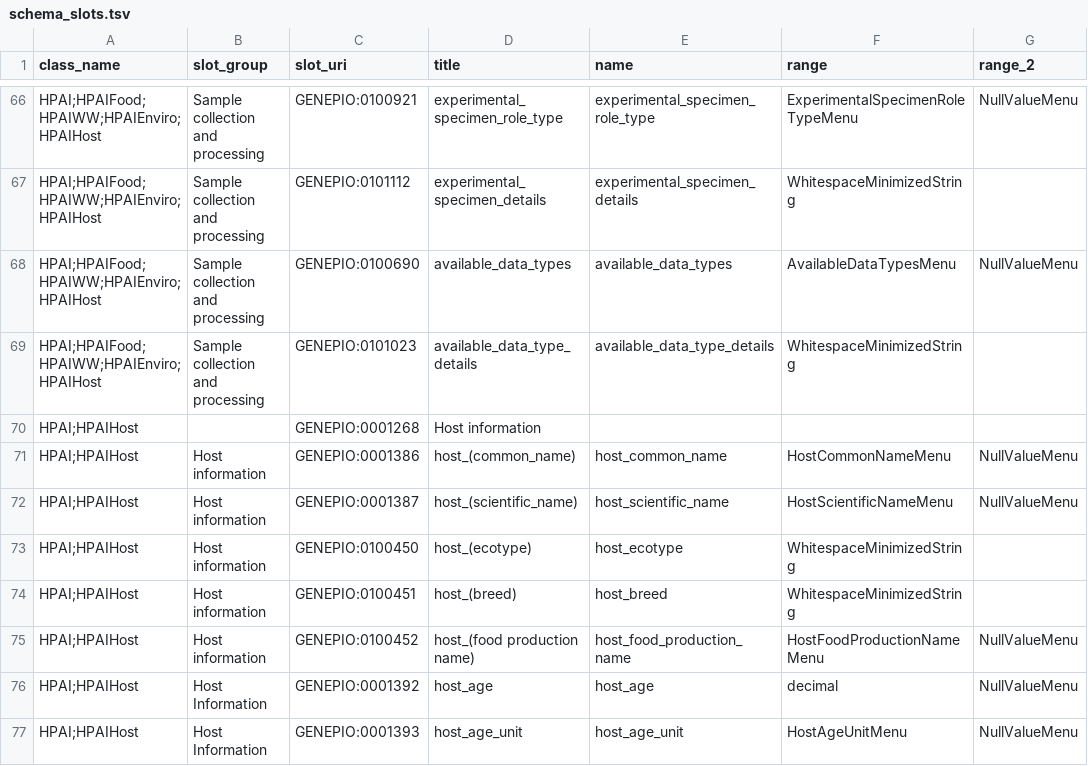
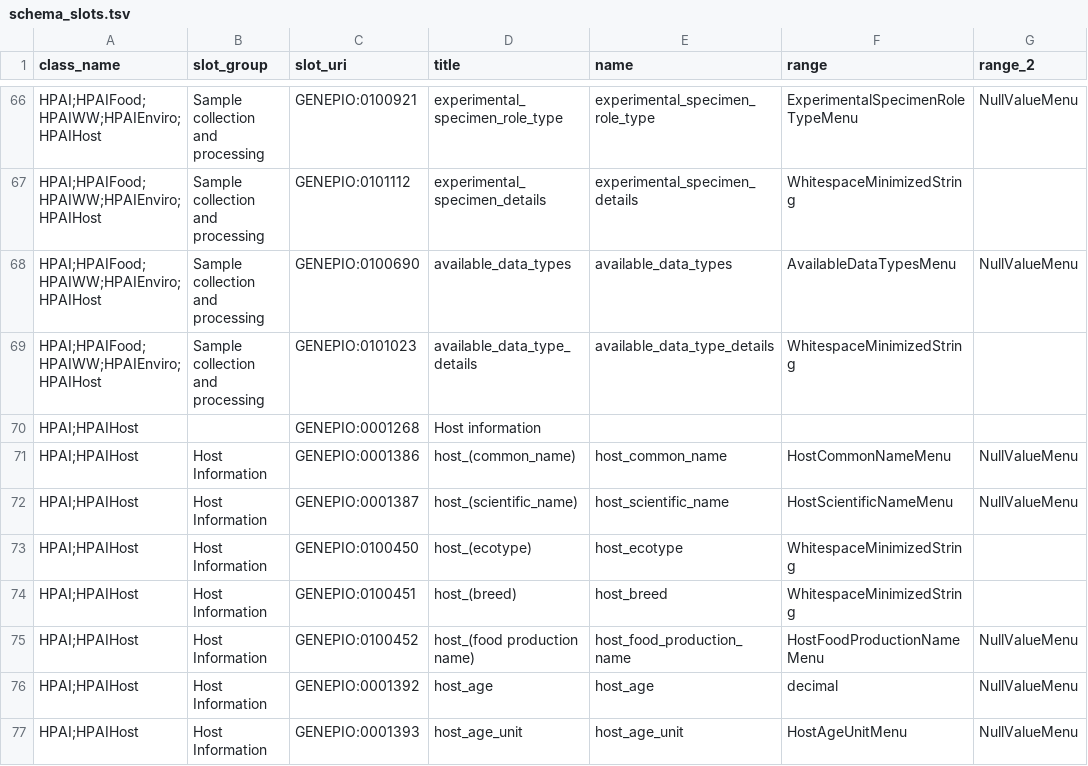
Before and after one commit to cidgoh/DataHarmonizer, a TSV file: web/templates/hpai/schema_slots.tsv, drawn as a sheet; only a part is shown, gaps mark what is left out; the diff covers the shown part only; the diff names each change by its address in the sheet, - before the commit and + after, or states it on an @@ line.

```diff
--- a/web/templates/hpai/schema_slots.tsv
+++ b/web/templates/hpai/schema_slots.tsv
-B71:B75 (slot_group): Host information
+B71:B75 (slot_group): Host Information
```
Also changed, not shown: 1 removed row, 1 moved row and 10 edited cells elsewhere in this file, web/templates/mpox/schema_enums.tsv, web/templates/mpox/schema_slots.tsv, 9 other files.
